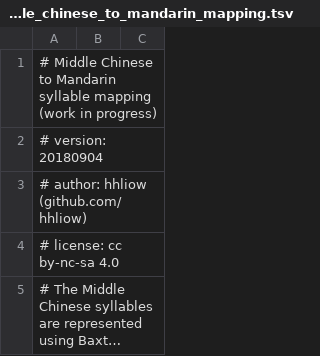
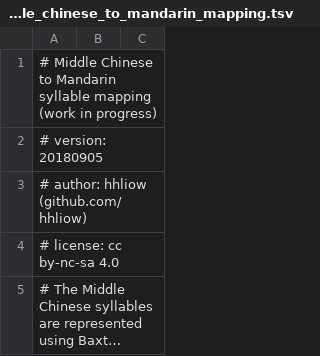
Before and after one commit to hhliow/mandarin, a TSV file: hhliow/middle_chinese_to_mandarin_mapping.tsv, drawn as a sheet; only a part is shown; long unchanged cells end in ….

Commit message:
Update middle_chinese_to_mandarin_mapping.tsv

```diff
--- a/hhliow/middle_chinese_to_mandarin_mapping.tsv
+++ b/hhliow/middle_chinese_to_mandarin_mapping.tsv
@@ -1,3 +1,3 @@
 # Middle Chinese to Mandarin syllable mapping (work in progress)
-# version: 20180904
+# version: 20180905
 # author: hhliow (github.com/hhliow)
```
